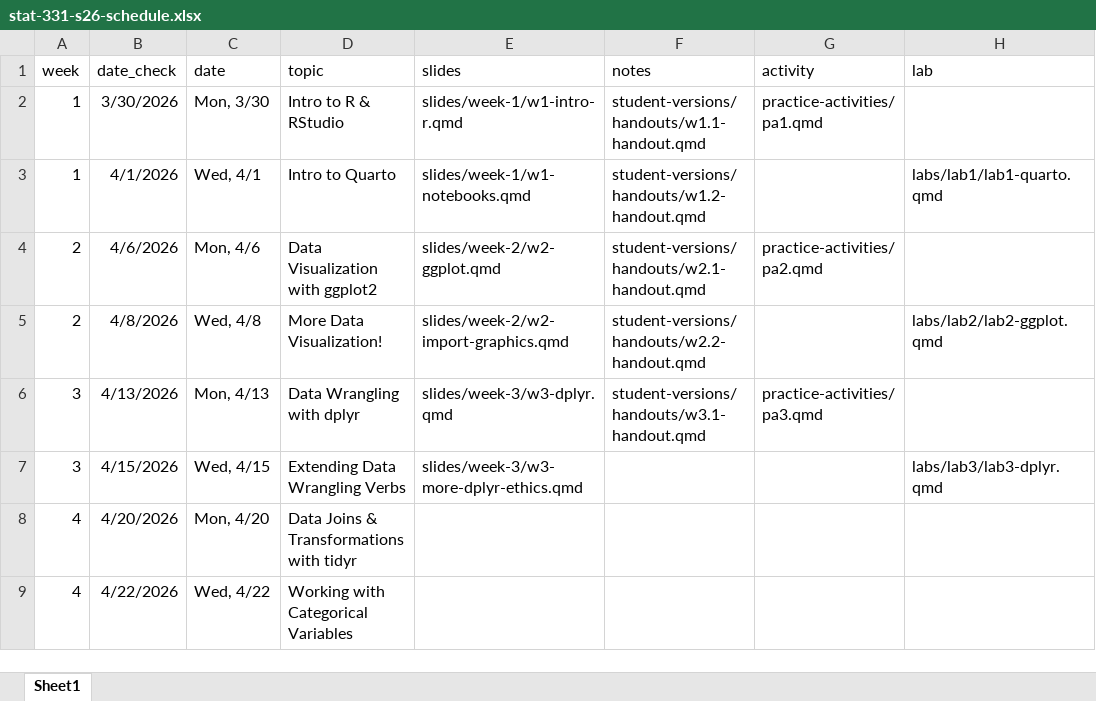
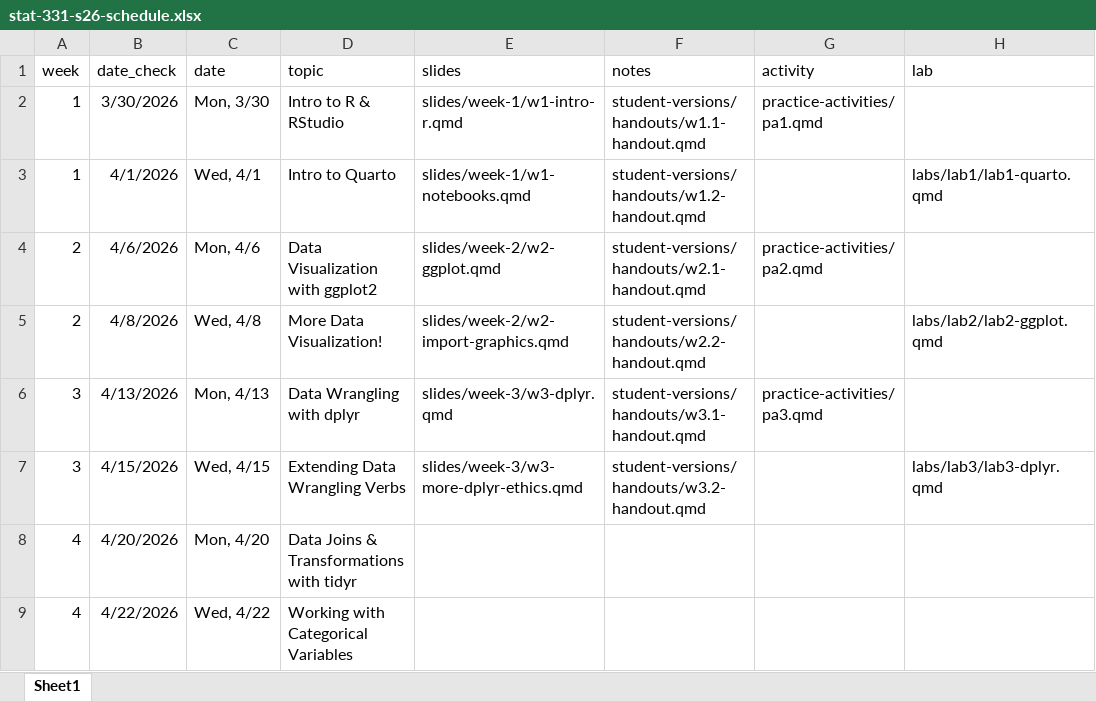
Before and after one commit to manncz/stat331-calpoly-s26, an Excel workbook: stat-331-s26-schedule.xlsx, sheet Sheet1, drawn as a sheet; only a part is shown; values as stored, in another font and other column widths than the file's, no borders; the diff names each change by its address in the sheet, - before the commit and + after, or states it on an @@ line.

Commit message:
week 3 day 2 handout

```diff
--- a/stat-331-s26-schedule.xlsx (sheet Sheet1)
+++ b/stat-331-s26-schedule.xlsx (sheet Sheet1)
-F7 (notes): (empty)
+F7 (notes): student-versions/handouts/w3.2-handout.qmd
```
Also changed, not shown: 6 other files.
